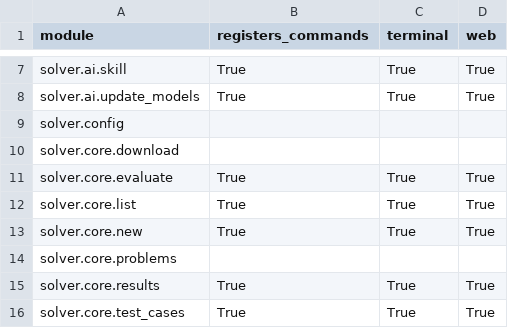
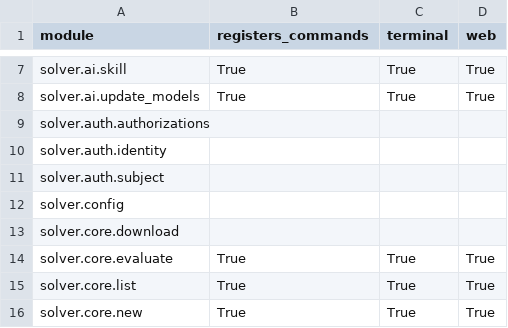
Before and after one commit to vikasmunshi/euler, a CSV file: solver/modules.csv, drawn as a sheet; only a part is shown, gaps mark what is left out; the shorter side is filled out with more unchanged rows; the diff names each change by its address in the sheet, - before the commit and + after, or states it on an @@ line.

```diff
--- a/solver/modules.csv
+++ b/solver/modules.csv
+row 9: solver.auth.authorizations
+row 10: solver.auth.identity
+row 11: solver.auth.subject
```
Also changed, not shown: 6 other files.
